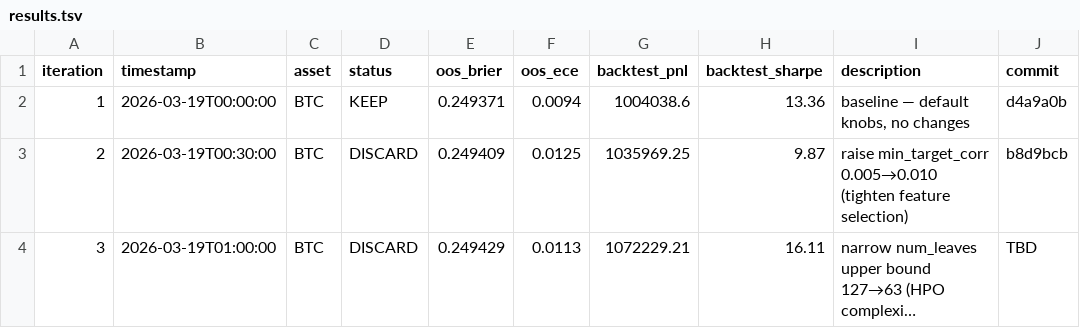
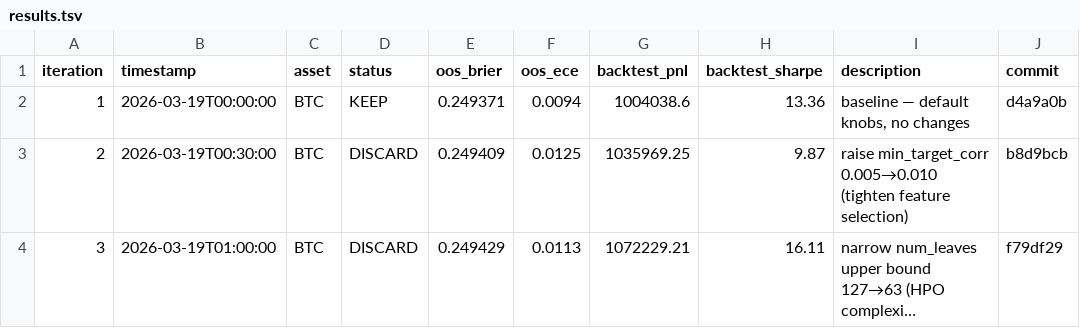
Before and after one commit to mantotan/quant-modelling, a TSV file: autoresearch/results.tsv, drawn as a sheet; long unchanged cells end in …; the diff names each change by its address in the sheet, - before the commit and + after, or states it on an @@ line.

```diff
--- a/autoresearch/results.tsv
+++ b/autoresearch/results.tsv
-J4 (commit): TBD
+J4 (commit): f79df29
```
